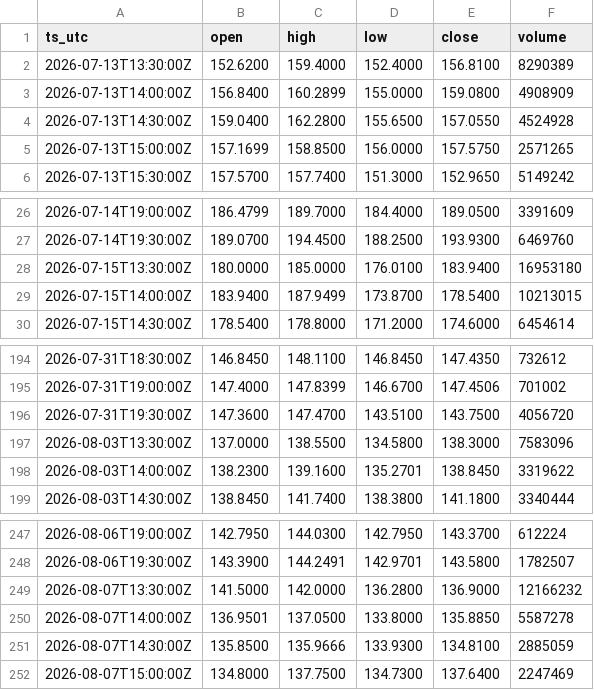
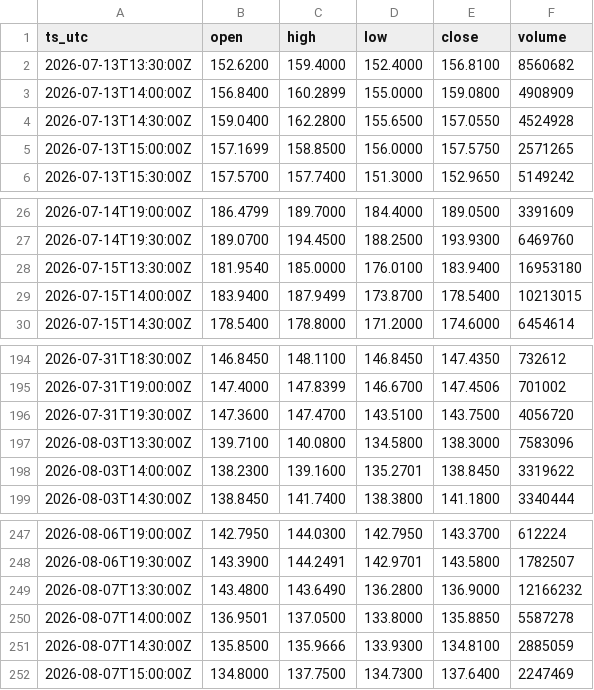
Before and after one commit to OntologyForCapital/skhynix-adr-parity, a CSV file: data/us_skhy.csv, drawn as a sheet; only a part is shown, gaps mark what is left out; the diff covers the shown part only.

```diff
--- a/data/us_skhy.csv
+++ b/data/us_skhy.csv
@@ -1,3 +1,3 @@
 ts_utc,open,high,low,close,volume
-2026-07-13T13:30:00Z,152.6200,159.4000,152.4000,156.8100,8290389
+2026-07-13T13:30:00Z,152.6200,159.4000,152.4000,156.8100,8560682
 2026-07-13T14:00:00Z,156.8400,160.2899,155.0000,159.0800,4908909
@@ -27,3 +27,3 @@ ts_utc,open,high,low,close,volume
 2026-07-14T19:30:00Z,189.0700,194.4500,188.2500,193.9300,6469760
-2026-07-15T13:30:00Z,180.0000,185.0000,176.0100,183.9400,16953180
+2026-07-15T13:30:00Z,181.9540,185.0000,176.0100,183.9400,16953180
 2026-07-15T14:00:00Z,183.9400,187.9499,173.8700,178.5400,10213015
@@ -196,3 +196,3 @@ ts_utc,open,high,low,close,volume
 2026-07-31T19:30:00Z,147.3600,147.4700,143.5100,143.7500,4056720
-2026-08-03T13:30:00Z,137.0000,138.5500,134.5800,138.3000,7583096
+2026-08-03T13:30:00Z,139.7100,140.0800,134.5800,138.3000,7583096
 2026-08-03T14:00:00Z,138.2300,139.1600,135.2701,138.8450,3319622
@@ -248,3 +248,3 @@ ts_utc,open,high,low,close,volume
 2026-08-06T19:30:00Z,143.3900,144.2491,142.9701,143.5800,1782507
-2026-08-07T13:30:00Z,141.5000,142.0000,136.2800,136.9000,12166232
+2026-08-07T13:30:00Z,143.4800,143.6490,136.2800,136.9000,12166232
 2026-08-07T14:00:00Z,136.9501,137.0500,133.8000,135.8850,5587278
```
Also changed, not shown: 13 added rows and 6 edited cells elsewhere in this file, data/fx_usdkrw.csv.
